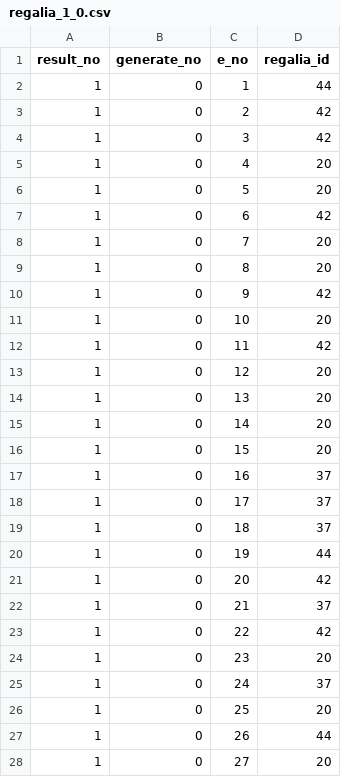
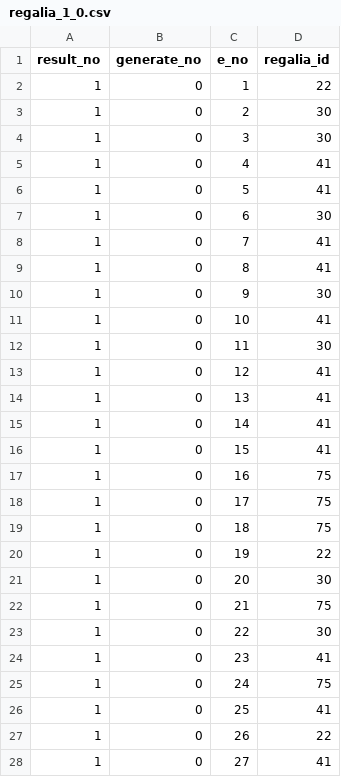
Before and after one commit to white-mns/zero_parse, a CSV file: output/chara/regalia_1_0.csv, drawn as a sheet; only a part is shown; the diff covers the shown part only.

```diff
--- a/output/chara/regalia_1_0.csv
+++ b/output/chara/regalia_1_0.csv
@@ -1,28 +1,28 @@
 result_no	generate_no	e_no	regalia_id	
-1	0	1	44
-1	0	2	42
-1	0	3	42
-1	0	4	20
-1	0	5	20
-1	0	6	42
-1	0	7	20
-1	0	8	20
-1	0	9	42
-1	0	10	20
-1	0	11	42
-1	0	12	20
-1	0	13	20
-1	0	14	20
-1	0	15	20
-1	0	16	37
-1	0	17	37
-1	0	18	37
-1	0	19	44
-1	0	20	42
-1	0	21	37
-1	0	22	42
-1	0	23	20
-1	0	24	37
-1	0	25	20
-1	0	26	44
-1	0	27	20
+1	0	1	22
+1	0	2	30
+1	0	3	30
+1	0	4	41
+1	0	5	41
+1	0	6	30
+1	0	7	41
+1	0	8	41
+1	0	9	30
+1	0	10	41
+1	0	11	30
+1	0	12	41
+1	0	13	41
+1	0	14	41
+1	0	15	41
+1	0	16	75
+1	0	17	75
+1	0	18	75
+1	0	19	22
+1	0	20	30
+1	0	21	75
+1	0	22	30
+1	0	23	41
+1	0	24	75
+1	0	25	41
+1	0	26	22
+1	0	27	41
```
Also changed, not shown: 73 edited cells elsewhere in this file, output/chara/assembly_num_1_0.csv, output/chara/condition_1_0.csv, 18 other files.
